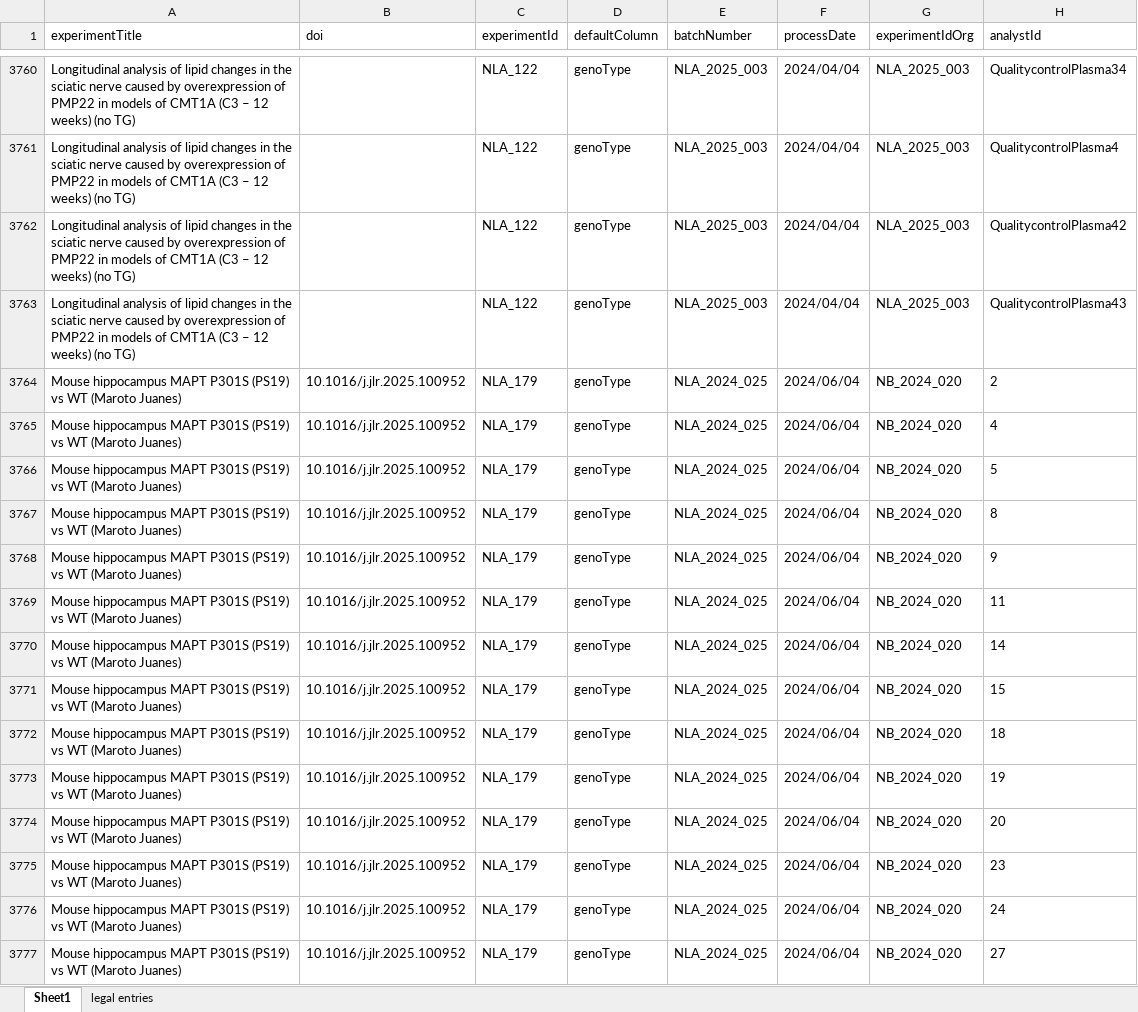
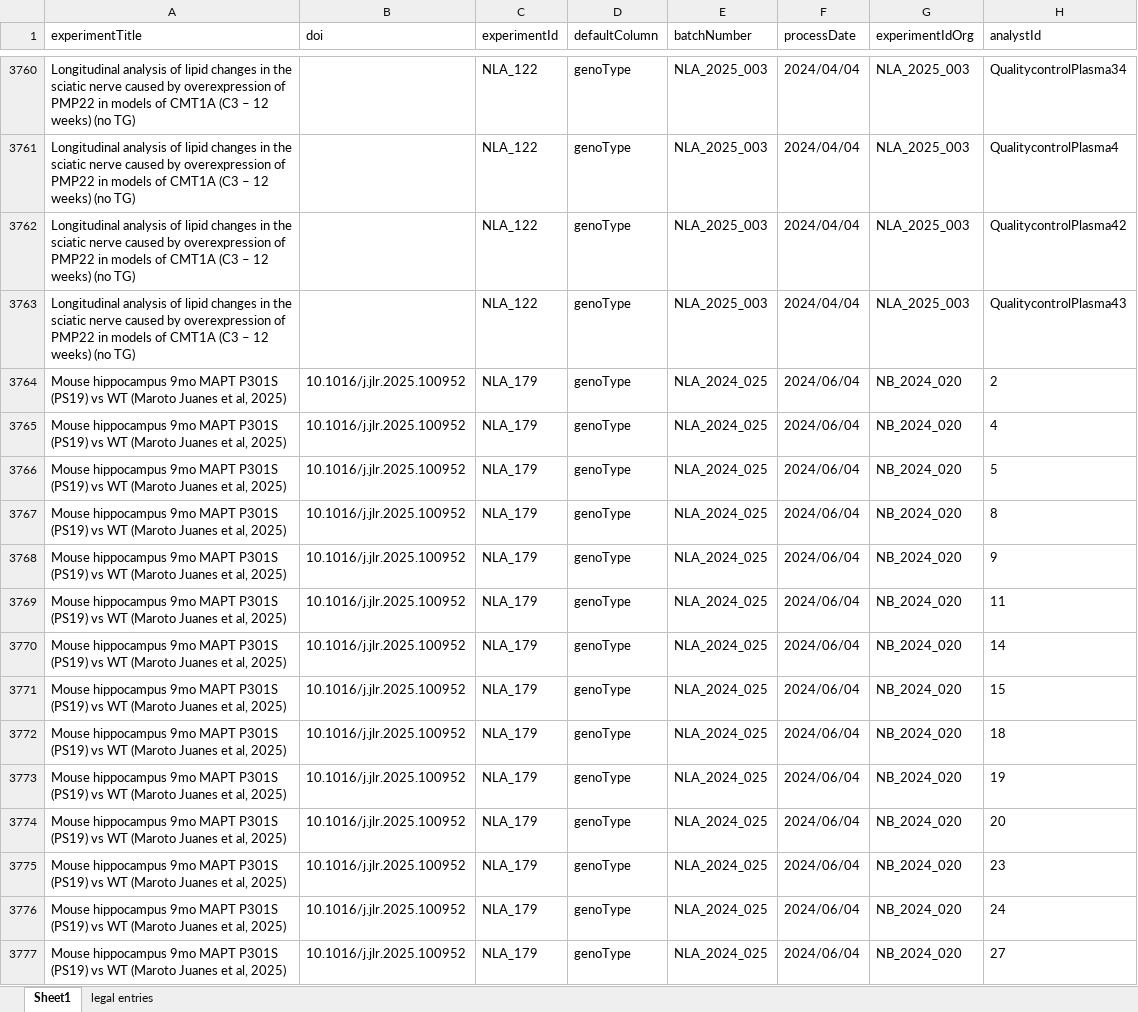
Before and after one commit to CPM-Metabolomics-Lipidomics/soda-light, an Excel workbook: data/Database/SampleMasterfile.xlsx, sheet Sheet1, drawn as a sheet; only a part is shown, gaps mark what is left out; values as stored, in another font and other column widths than the file's, no borders; charts and pictures and conditional formats not drawn; the diff covers the shown part only; the diff names each change by its address in the sheet, - before the commit and + after, or states it on an @@ line.

Commit message:
Meta data update.

```diff
--- a/data/Database/SampleMasterfile.xlsx (sheet Sheet1)
+++ b/data/Database/SampleMasterfile.xlsx (sheet Sheet1)
-A3764:A3777 (experimentTitle): Mouse hippocampus MAPT P301S (PS19) vs WT (Maroto Juanes)
+A3764:A3777 (experimentTitle): Mouse hippocampus 9mo MAPT P301S (PS19) vs WT (Maroto Juanes et al, 2025)
```
Also changed, not shown: 168 edited cells elsewhere in this sheet, 1 other file.
